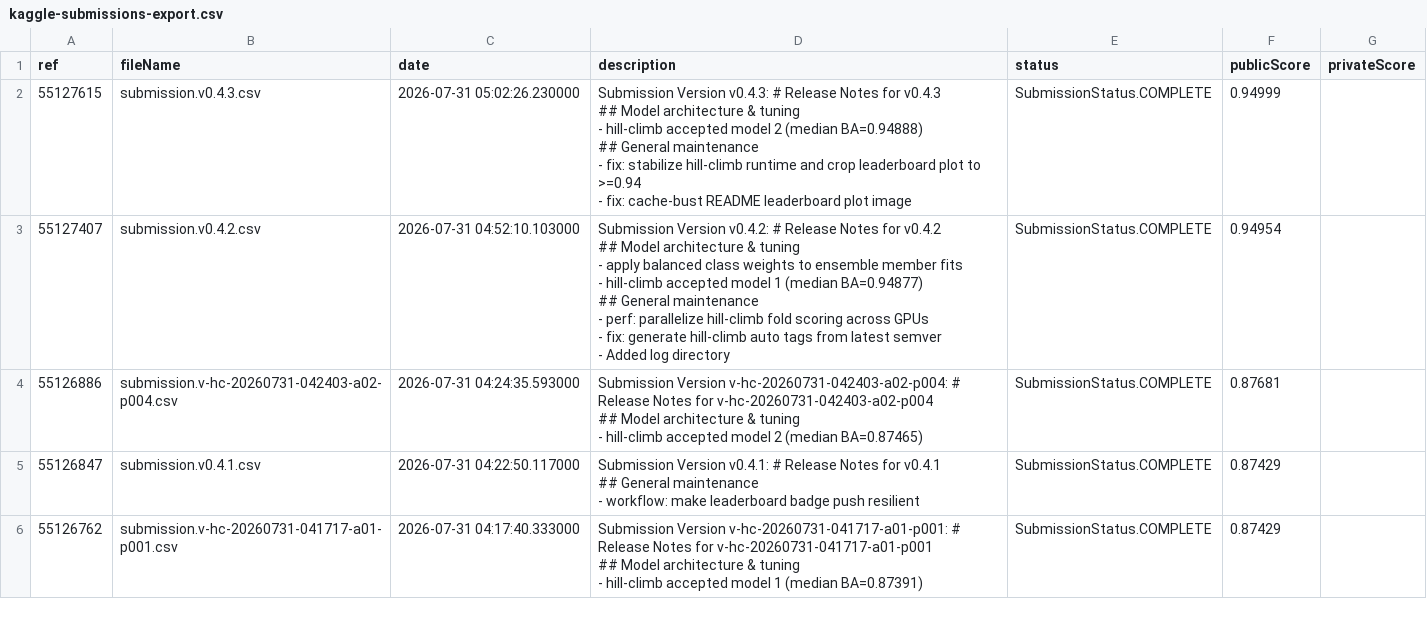
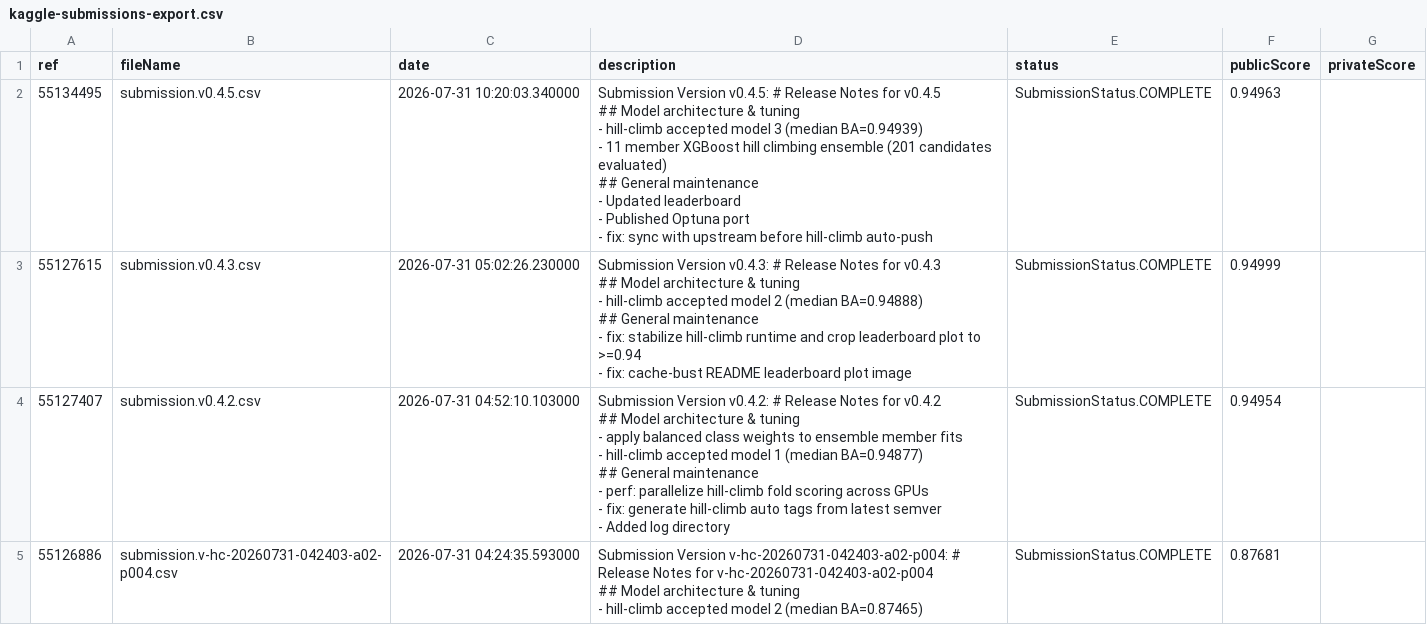
Before and after one commit to gperdrizet/student-health-risk, a CSV file: data/kaggle/kaggle-submissions-export.csv, drawn as a sheet; only a part is shown; the shorter side is filled out with more unchanged rows; ↵ is a line break in a cell; the diff names each change by its address in the sheet, - before the commit and + after, or states it on an @@ line.

```diff
--- a/data/kaggle/kaggle-submissions-export.csv
+++ b/data/kaggle/kaggle-submissions-export.csv
+row 2: 55134495 | submission.v0.4.5.csv | 2026-07-31 10:20:03.340000 | Submission Version v0.4.5: # Release Notes for v0.4.5 ↵ ## Model architecture & tuning ↵ - hill-climb accepted model 3 (median BA=0.94939) ↵ - 11 member XGBoost hill climbing ensemble (201 candidates evaluated) ↵ ## General maintenance ↵ - Updated leaderboard ↵ - Published Optuna port ↵ - fix: sync with upstream before hill-climb auto-push | SubmissionStatus.COMPLETE | 0.94963
```
Also changed, not shown: data/kaggle/kaggle-leaderboard-export.csv, 2 other files.
